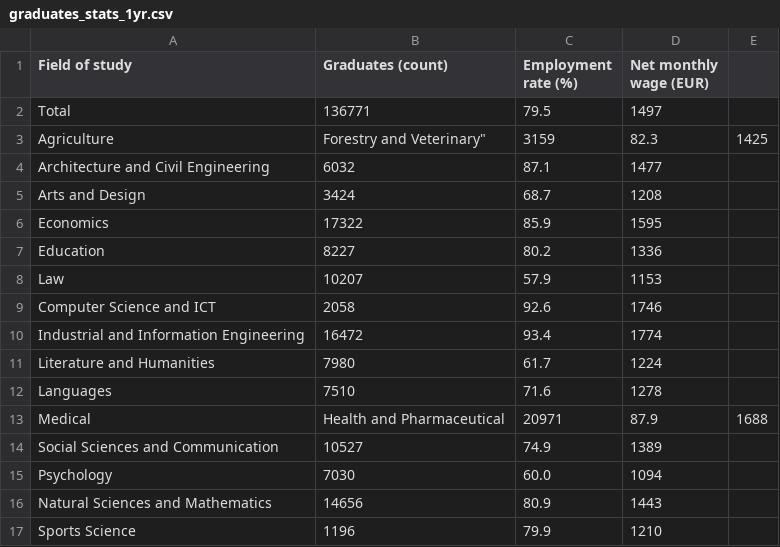
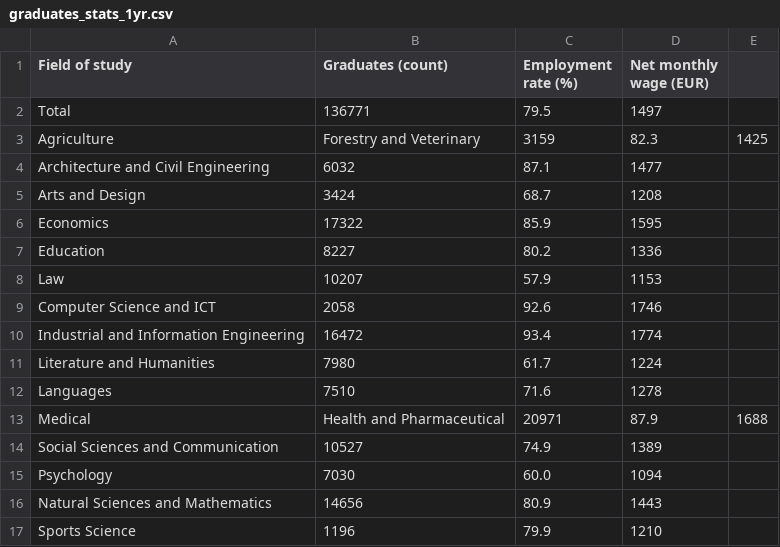
Before and after one commit to pietroborchia/my-blog, a CSV file: data/27-09-2025/graduates_stats_1yr.csv, drawn as a sheet.

Commit message:
Update graduates_stats_1yr.csv

```diff
--- a/data/27-09-2025/graduates_stats_1yr.csv
+++ b/data/27-09-2025/graduates_stats_1yr.csv
@@ -2,3 +2,3 @@ Field of study,Graduates (count),Employment rate (%),Net monthly wage (EUR)
 Total,136771,79.5,1497
-Agriculture, Forestry and Veterinary",3159,82.3,1425
+Agriculture, Forestry and Veterinary,3159,82.3,1425
 Architecture and Civil Engineering,6032,87.1,1477
```
